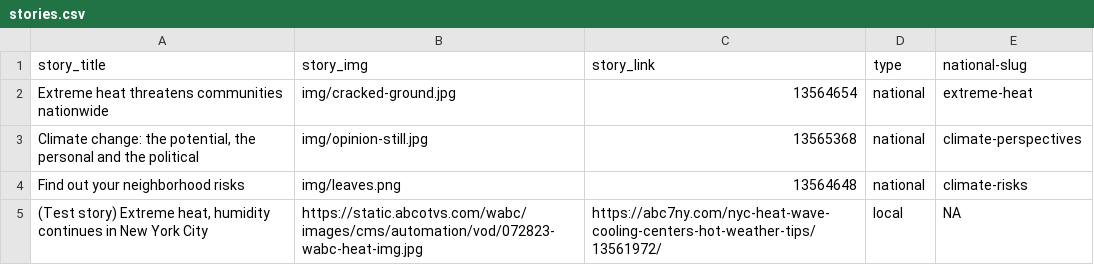
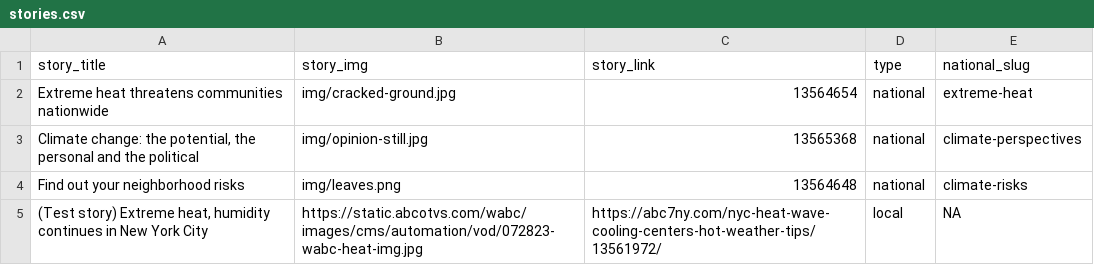
Before and after one commit to abcotvdata/climate-stories, a CSV file: stories.csv, drawn as a sheet.

Commit message:
update

```diff
--- a/stories.csv
+++ b/stories.csv
@@ -1,2 +1,2 @@
-story_title,story_img,story_link,type,national-slug
+story_title,story_img,story_link,type,national_slug
 Extreme heat threatens communities nationwide,img/cracked-ground.jpg,13564654,national,extreme-heat
```
